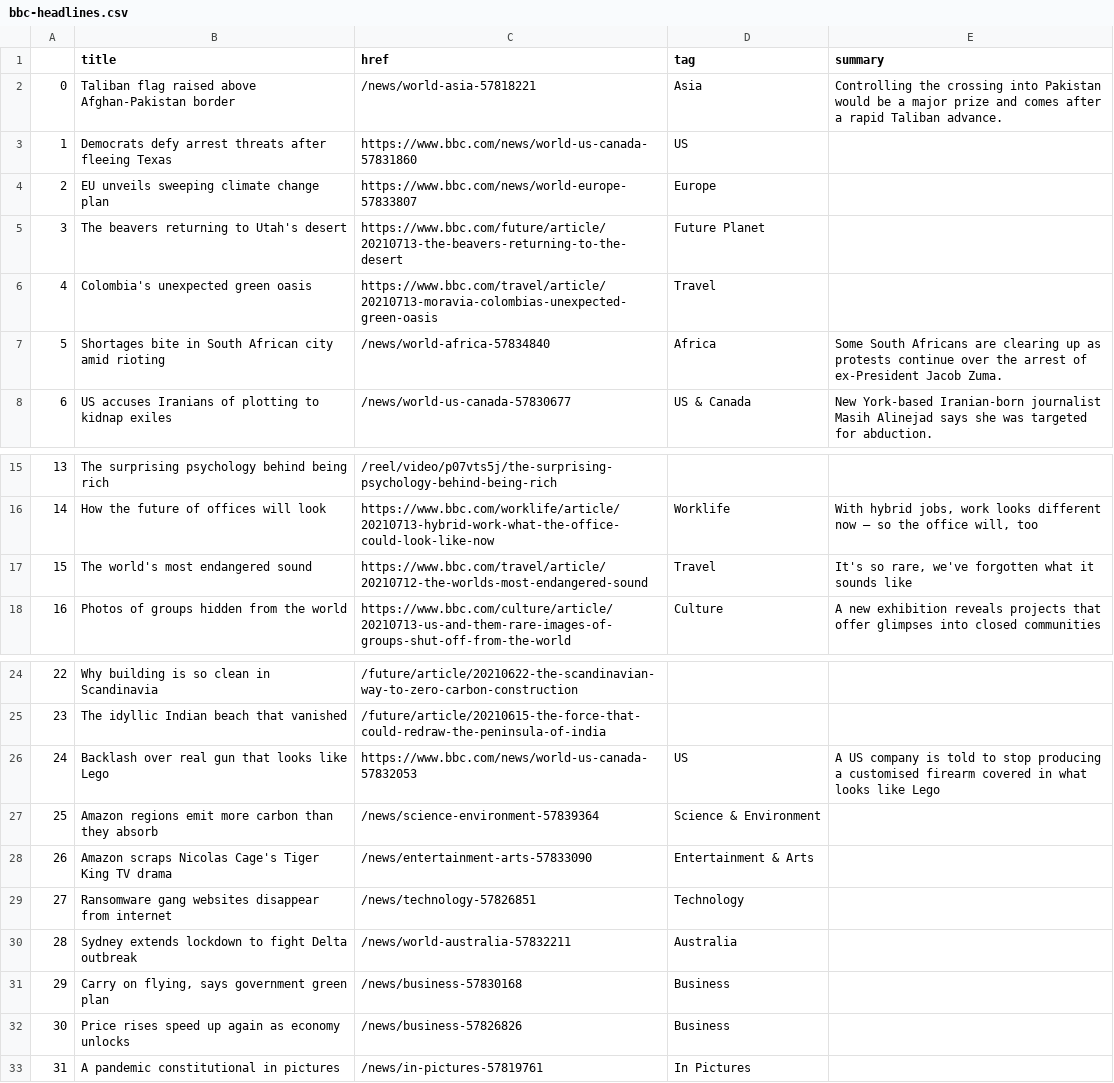
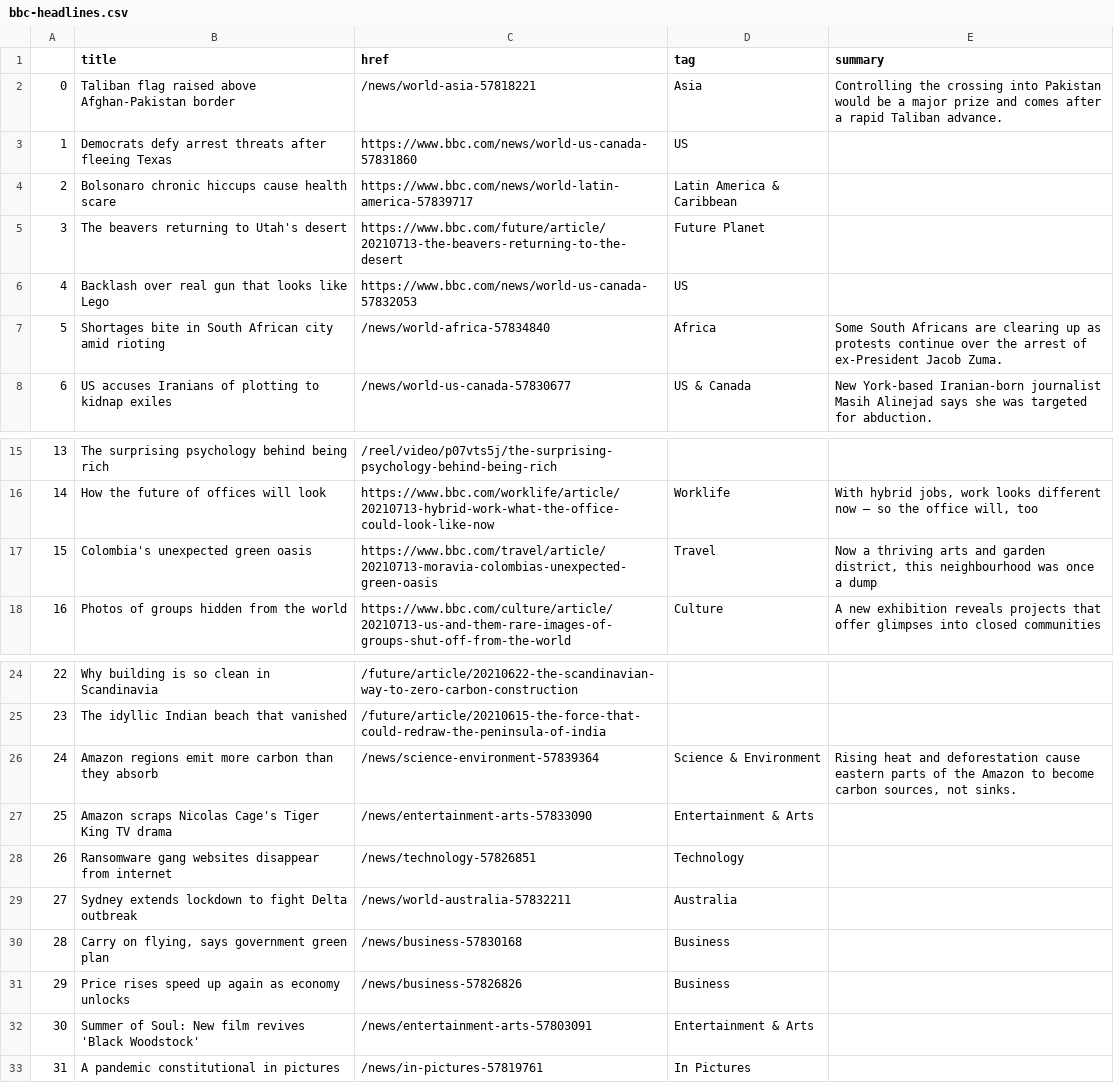
Before and after one commit to bronna/auto-scraper, a CSV file: bbc-headlines.csv, drawn as a sheet; only a part is shown, gaps mark what is left out; removed rows and columns are numbered as before the commit, all else as after; the diff names each change by its address in the sheet, - before the commit and + after, or states it on an @@ line.

```diff
--- a/bbc-headlines.csv
+++ b/bbc-headlines.csv
-row 4: 2 | EU unveils sweeping climate change plan | https://www.bbc.com/news/world-europe-57833807 | Europe
+row 4: 2 | Bolsonaro chronic hiccups cause health scare | https://www.bbc.com/news/world-latin-america-57839717 | Latin America & Caribbean
-row 6: 4 | Colombia's unexpected green oasis | https://www.bbc.com/travel/article/20210713-moravia-colombias-unexpected-green-oasis | Travel
+row 6: 4 | Backlash over real gun that looks like Lego | https://www.bbc.com/news/world-us-canada-57832053 | US
-B17 (title): The world's most endangered sound
+B17 (title): Colombia's unexpected green oasis
-C17 (href): https://www.bbc.com/travel/article/20210712-the-worlds-most-endangered-sound
+C17 (href): https://www.bbc.com/travel/article/20210713-moravia-colombias-unexpected-green-oasis
-E17 (summary): It's so rare, we've forgotten what it sounds like
+E17 (summary): Now a thriving arts and garden district, this neighbourhood was once a dump
-row 26: 24 | Backlash over real gun that looks like Lego | https://www.bbc.com/news/world-us-canada-57832053 | US | A US company is told to stop producing a customised firearm covered in what looks like Lego
@@ column A renumbered between rows 26 and 31 @@
-E26 (summary): (empty)
+E26 (summary): Rising heat and deforestation cause eastern parts of the Amazon to become carbon sources, not sinks.
+row 32: 30 | Summer of Soul: New film revives 'Black Woodstock' | /news/entertainment-arts-57803091 | Entertainment & Arts
```
